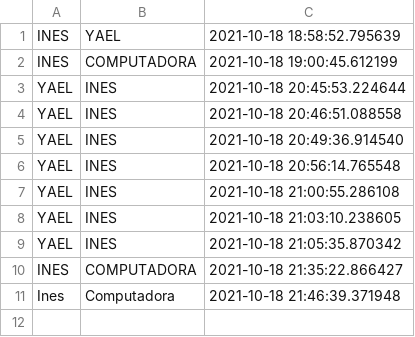
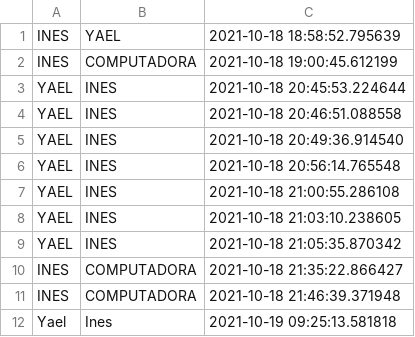
Before and after one commit to Ineso1/Juego_integrador, a CSV file: datos/registro_de_juegos.csv, drawn as a sheet.

```diff
--- a/datos/registro_de_juegos.csv
+++ b/datos/registro_de_juegos.csv
@@ -10,2 +10,3 @@ YAEL,INES,2021-10-18 21:05:35.870342
 INES,COMPUTADORA,2021-10-18 21:35:22.866427
-Ines,Computadora,2021-10-18 21:46:39.371948
+INES,COMPUTADORA,2021-10-18 21:46:39.371948
+Yael,Ines,2021-10-19 09:25:13.581818
```
Also changed, not shown: 3 other files.
